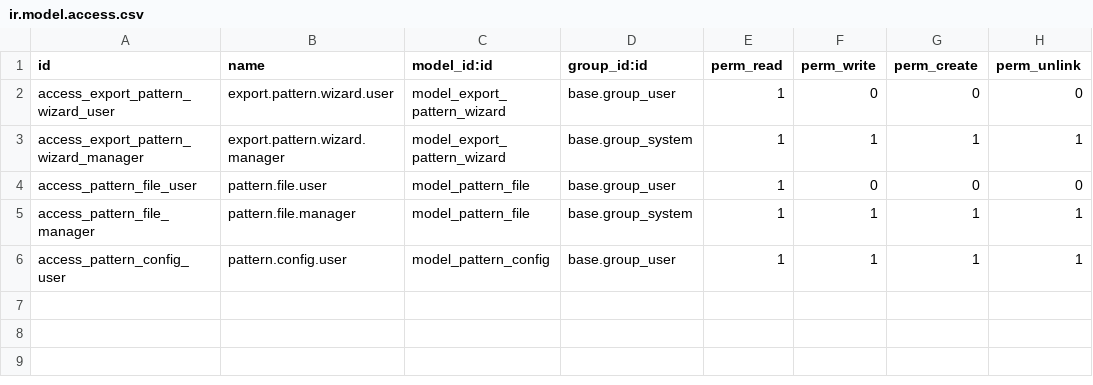
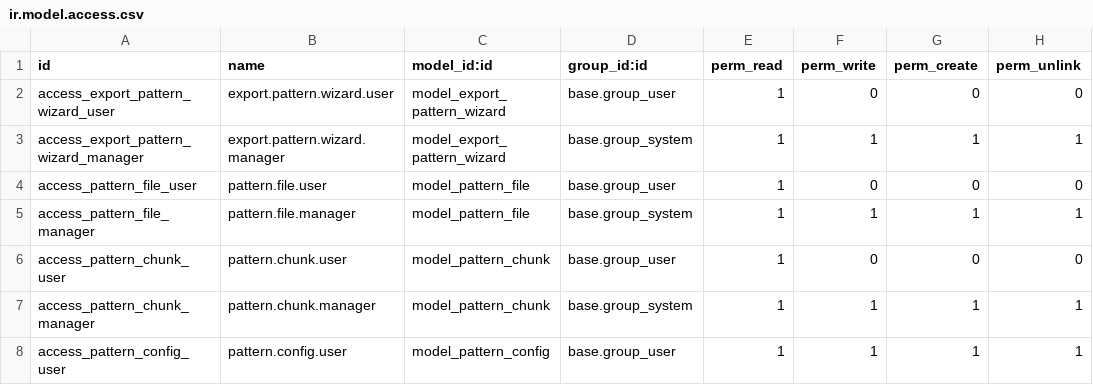
Before and after one commit to shopinvader/pattern-import-export, a CSV file: pattern_import_export/security/ir.model.access.csv, drawn as a sheet.

Commit message:
[REF] Refactor import, introduce pattern.chunk
Add an extra step in the import process the "pattern.chunk"
When an import is done we first generate "pattern.chunk"
(piece of data to import) then we import each of this chunk
in parallele (if activated).
This make the import more robust and faster.

```diff
--- a/pattern_import_export/security/ir.model.access.csv
+++ b/pattern_import_export/security/ir.model.access.csv
@@ -5,2 +5,4 @@ access_pattern_file_user,pattern.file.user,model_pattern_file,base.group_user,1,
 access_pattern_file_manager,pattern.file.manager,model_pattern_file,base.group_system,1,1,1,1
+access_pattern_chunk_user,pattern.chunk.user,model_pattern_chunk,base.group_user,1,0,0,0
+access_pattern_chunk_manager,pattern.chunk.manager,model_pattern_chunk,base.group_system,1,1,1,1
 access_pattern_config_user,pattern.config.user,model_pattern_config,base.group_user,1,1,1,1
```
Also changed, not shown: 21 other files.
